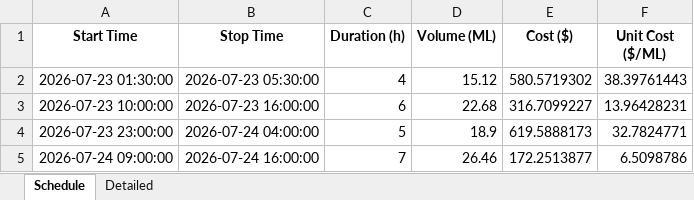
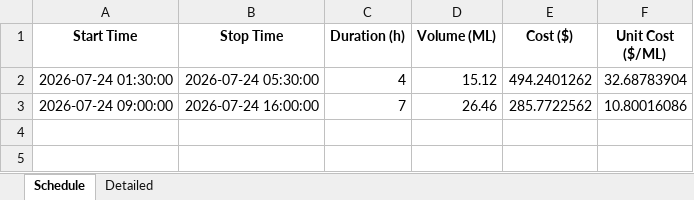
Before and after one commit to bwyLLAP/pump-optimisation-for-SHW, an Excel workbook: data/latest/optimisation_result.xlsx, sheet Schedule, drawn as a sheet; values as stored, in another font and other column widths than the file's, no borders; removed rows and columns are numbered as before the commit, all else as after; the diff names each change by its address in the sheet, - before the commit and + after, or states it on an @@ line.

```diff
--- a/data/latest/optimisation_result.xlsx (sheet Schedule)
+++ b/data/latest/optimisation_result.xlsx (sheet Schedule)
-A2 (Start Time): 2026-07-23 01:30:00
+A2 (Start Time): 2026-07-24 01:30:00
-B2 (Stop Time): 2026-07-23 05:30:00
+B2 (Stop Time): 2026-07-24 05:30:00
-E2 (Cost ($)): 580.5719302
+E2 (Cost ($)): 494.2401262
-F2 (Unit Cost ($/ML)): 38.39761443
+F2 (Unit Cost ($/ML)): 32.68783904
-row 3: 2026-07-23 10:00:00 | 2026-07-23 16:00:00 | 6 | 22.68 | 316.7099227 | 13.96428231
-row 4: 2026-07-23 23:00:00 | 2026-07-24 04:00:00 | 5 | 18.9 | 619.5888173 | 32.7824771
-E3 (Cost ($)): 172.2513877
+E3 (Cost ($)): 285.7722562
-F3 (Unit Cost ($/ML)): 6.5098786
+F3 (Unit Cost ($/ML)): 10.80016086
```
Also changed, not shown: sheet Detailed, 4 other files.
